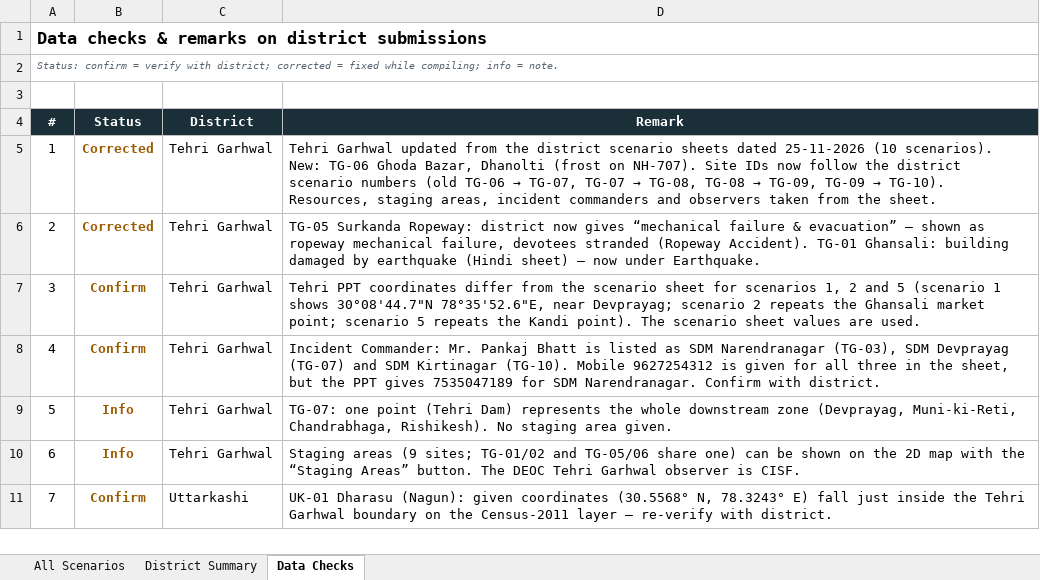
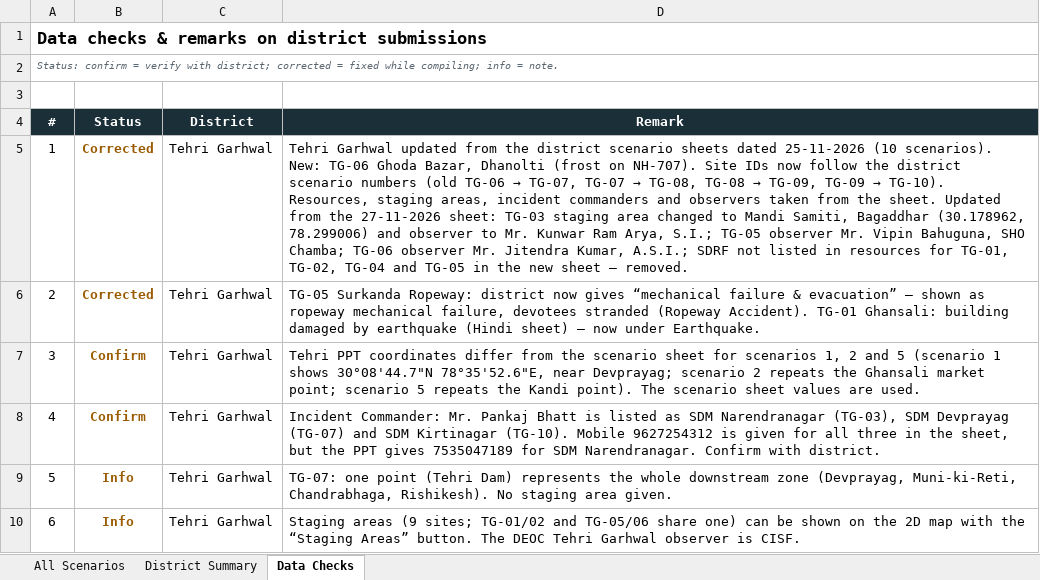
Before and after one commit to usdma-aapdadiwas-2026/usdma-aapdadiwas-2026.github.io, an Excel workbook: All_Locations.xlsx, sheet Data Checks, drawn as a sheet; only a part is shown; the shorter side is filled out with more unchanged rows; values as stored, in another font and other column widths than the file's, no borders; the diff names each change by its address in the sheet, - before the commit and + after, or states it on an @@ line.

```diff
--- a/All_Locations.xlsx (sheet Data Checks)
+++ b/All_Locations.xlsx (sheet Data Checks)
-D5 (Remark): …the sheet.
+D5 (Remark): …the sheet. Updated from the 27-11-2026 sheet: TG-03 staging area changed to Mandi Samiti, Bagaddhar (30.178962, 78.299006) and observer to Mr. Kunwar Ram Arya, S.I.; TG-05 observer Mr. Vipin Bahuguna, SHO Chamba; TG-06 observer Mr. Jitendra Kumar, A.S.I.; SDRF not listed in resources for TG-01, TG-02, TG-04 and TG-05 in the new sheet — removed.
```
Also changed, not shown: sheet District Summary, sheet All Scenarios, All_Locations_Hindi.xlsx, 2 other files.
